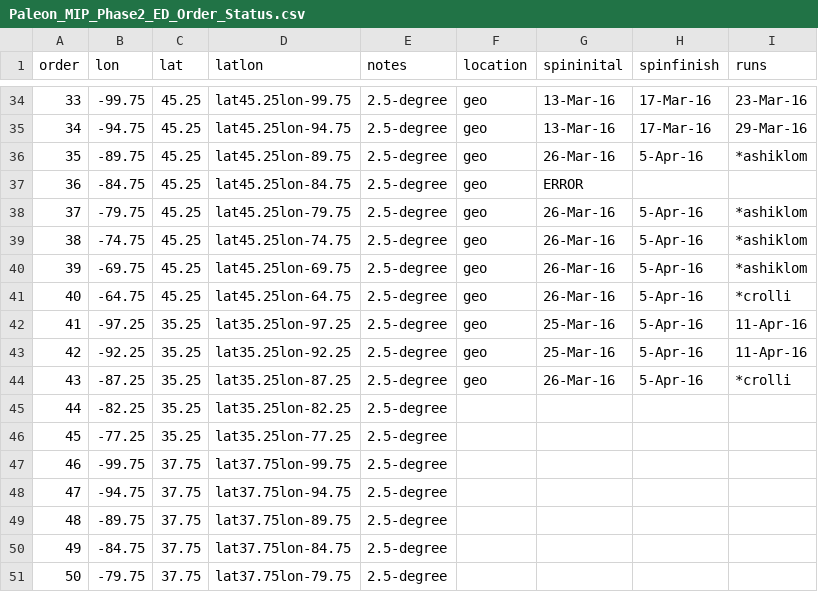
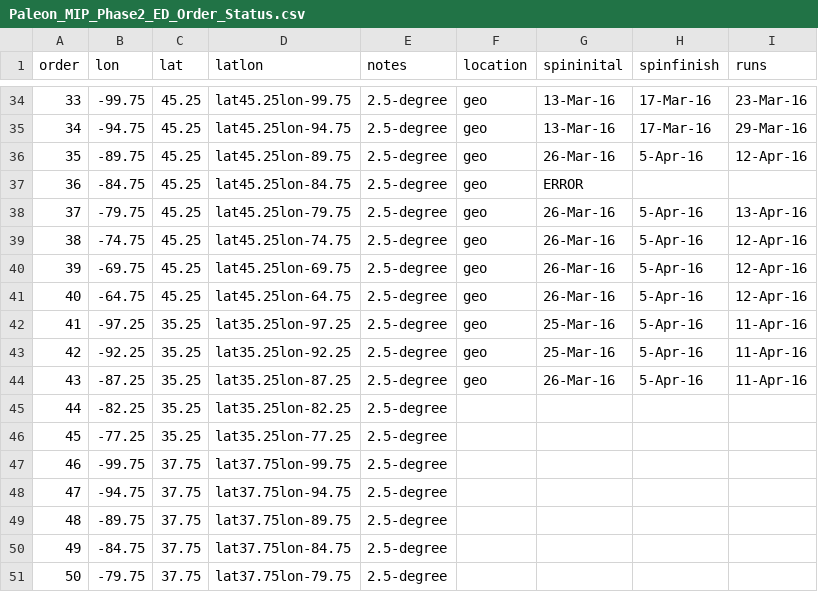
Before and after one commit to crollinson/ED_PalEON, a CSV file: MIP2_Region/0_setup/Paleon_MIP_Phase2_ED_Order_Status.csv, drawn as a sheet; only a part is shown, gaps mark what is left out.

Commit message:
Status update with map
also fixed a bug with the colors that caused things to go wonky when
there’s only 2 statuses

```diff
--- a/MIP2_Region/0_setup/Paleon_MIP_Phase2_ED_Order_Status.csv
+++ b/MIP2_Region/0_setup/Paleon_MIP_Phase2_ED_Order_Status.csv
@@ -35,11 +35,11 @@ order,lon,lat,latlon,notes,location,spininital,spinfinish,runs
 34,-94.75,45.25,lat45.25lon-94.75,2.5-degree,geo,13-Mar-16,17-Mar-16,29-Mar-16
-35,-89.75,45.25,lat45.25lon-89.75,2.5-degree,geo,26-Mar-16,5-Apr-16,*ashiklom
+35,-89.75,45.25,lat45.25lon-89.75,2.5-degree,geo,26-Mar-16,5-Apr-16,12-Apr-16
 36,-84.75,45.25,lat45.25lon-84.75,2.5-degree,geo,ERROR,,
-37,-79.75,45.25,lat45.25lon-79.75,2.5-degree,geo,26-Mar-16,5-Apr-16,*ashiklom
-38,-74.75,45.25,lat45.25lon-74.75,2.5-degree,geo,26-Mar-16,5-Apr-16,*ashiklom
-39,-69.75,45.25,lat45.25lon-69.75,2.5-degree,geo,26-Mar-16,5-Apr-16,*ashiklom
-40,-64.75,45.25,lat45.25lon-64.75,2.5-degree,geo,26-Mar-16,5-Apr-16,*crolli
+37,-79.75,45.25,lat45.25lon-79.75,2.5-degree,geo,26-Mar-16,5-Apr-16,13-Apr-16
+38,-74.75,45.25,lat45.25lon-74.75,2.5-degree,geo,26-Mar-16,5-Apr-16,12-Apr-16
+39,-69.75,45.25,lat45.25lon-69.75,2.5-degree,geo,26-Mar-16,5-Apr-16,12-Apr-16
+40,-64.75,45.25,lat45.25lon-64.75,2.5-degree,geo,26-Mar-16,5-Apr-16,12-Apr-16
 41,-97.25,35.25,lat35.25lon-97.25,2.5-degree,geo,25-Mar-16,5-Apr-16,11-Apr-16
 42,-92.25,35.25,lat35.25lon-92.25,2.5-degree,geo,25-Mar-16,5-Apr-16,11-Apr-16
-43,-87.25,35.25,lat35.25lon-87.25,2.5-degree,geo,26-Mar-16,5-Apr-16,*crolli
+43,-87.25,35.25,lat35.25lon-87.25,2.5-degree,geo,26-Mar-16,5-Apr-16,11-Apr-16
 44,-82.25,35.25,lat35.25lon-82.25,2.5-degree,,,,
```
Also changed, not shown: 2 other files.
